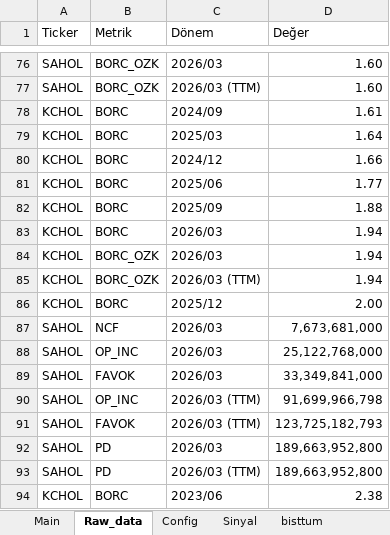
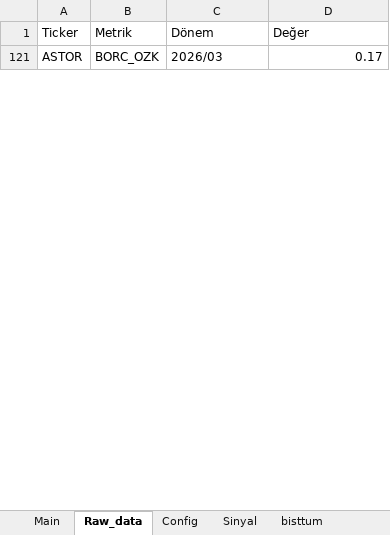
Before and after one commit to cagrisina/is-yatirim-fetcher, an Excel workbook: analysis.xlsx, sheet Raw_data, drawn as a sheet; only a part is shown, gaps mark what is left out; values as stored, in another font and other column widths than the file's, no borders; conditional formats not drawn; removed rows and columns are numbered as before the commit, all else as after; the diff covers the shown part only; the diff names each change by its address in the sheet, - before the commit and + after, or states it on an @@ line.

```diff
--- a/analysis.xlsx (sheet Raw_data)
+++ b/analysis.xlsx (sheet Raw_data)
-A121 (Ticker): SAHOL
+A121 (Ticker): ASTOR
-D121 (Değer): 1.60
+D121 (Değer): 0.17
-row 77: SAHOL | BORC_OZK | 2026/03 (TTM) | 1.60
-row 78: KCHOL | BORC | 2024/09 | 1.61
-row 79: KCHOL | BORC | 2025/03 | 1.64
-row 80: KCHOL | BORC | 2024/12 | 1.66
-row 81: KCHOL | BORC | 2025/06 | 1.77
-row 82: KCHOL | BORC | 2025/09 | 1.88
-row 83: KCHOL | BORC | 2026/03 | 1.94
@@ row 84 hidden: KCHOL | BORC_OZK | 2026/03 | 1.94 @@
-row 85: KCHOL | BORC_OZK | 2026/03 (TTM) | 1.94
-row 86: KCHOL | BORC | 2025/12 | 2.00
@@ row 87 hidden: SAHOL | NCF | 2026/03 | 7,673,681,000 @@
-row 88: SAHOL | OP_INC | 2026/03 | 25,122,768,000
@@ row 89 hidden: SAHOL | FAVOK | 2026/03 | 33,349,841,000 @@
-row 90: SAHOL | OP_INC | 2026/03 (TTM) | 91,699,966,798
@@ row 91 hidden: SAHOL | FAVOK | 2026/03 (TTM) | 123,725,182,793 @@
-row 92: SAHOL | PD | 2026/03 | 189,663,952,800
-row 93: SAHOL | PD | 2026/03 (TTM) | 189,663,952,800
-row 94: KCHOL | BORC | 2023/06 | 2.38
```
Also changed, not shown: 11 added rows, 56 removed rows and 37 hidden or unhidden rows elsewhere in this sheet, sheet Sinyal, sheet Yabancı Oranı, sheet Main, formulas that keep their value, hidden cells, 6 other files.
